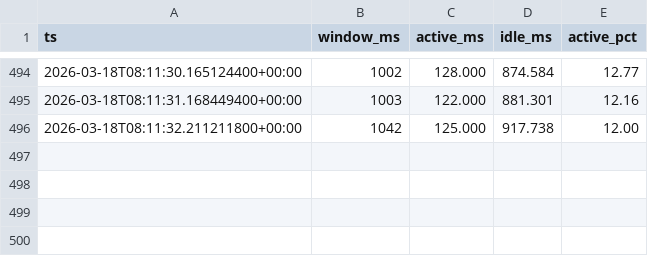
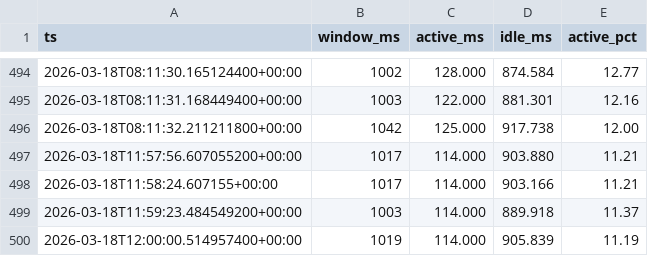
Before and after one commit to Tyyyyy20/RTS-Assignment, a CSV file: satellite_ocs/logs/cpu.csv, drawn as a sheet; only a part is shown, gaps mark what is left out; the diff names each change by its address in the sheet, - before the commit and + after, or states it on an @@ line.

```diff
--- a/satellite_ocs/logs/cpu.csv
+++ b/satellite_ocs/logs/cpu.csv
+row 497: 2026-03-18T11:57:56.607055200+00:00 | 1017 | 114.000 | 903.880 | 11.21
+row 498: 2026-03-18T11:58:24.607155+00:00 | 1017 | 114.000 | 903.166 | 11.21
+row 499: 2026-03-18T11:59:23.484549200+00:00 | 1003 | 114.000 | 889.918 | 11.37
+row 500: 2026-03-18T12:00:00.514957400+00:00 | 1019 | 114.000 | 905.839 | 11.19
```
Also changed, not shown: satellite_ocs/logs/downlink.csv, satellite_ocs/logs/faults.csv, 7 other files.
